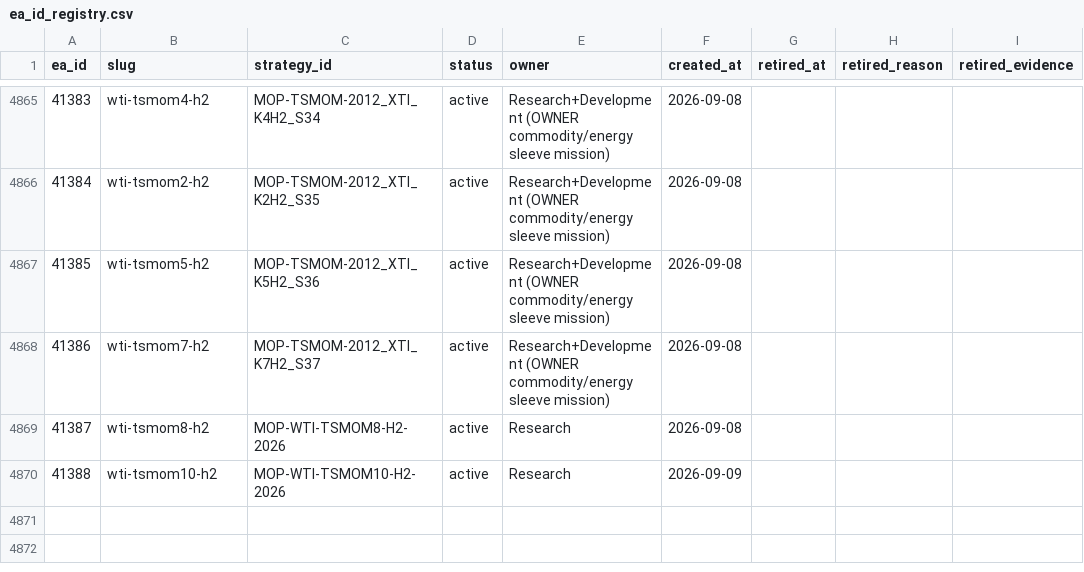
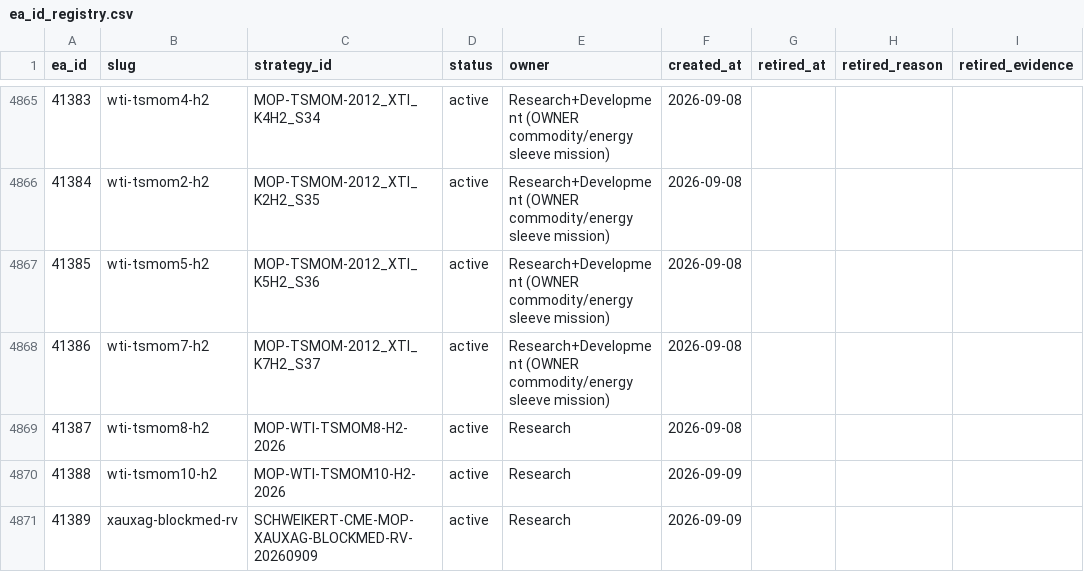
Before and after one commit to QuantMechanica/VPS-PortfolioBuild, a CSV file: framework/registry/ea_id_registry.csv, drawn as a sheet; only a part is shown, gaps mark what is left out; the diff names each change by its address in the sheet, - before the commit and + after, or states it on an @@ line.

```diff
--- a/framework/registry/ea_id_registry.csv
+++ b/framework/registry/ea_id_registry.csv
+row 4871: 41389 | xauxag-blockmed-rv | SCHWEIKERT-CME-MOP-XAUXAG-BLOCKMED-RV-20260909 | active | Research | 2026-09-09
```
Also changed, not shown: 4 other files.
